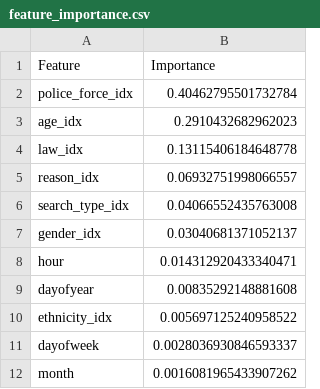
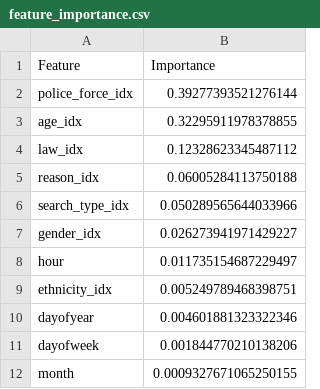
Before and after one commit to Iker-Jauregui/LSDA_Final_Project, a CSV file: media/results/feature_importance.csv, drawn as a sheet.

Commit message:
dataset balanced, weighted and base

```diff
--- a/media/results/feature_importance.csv
+++ b/media/results/feature_importance.csv
@@ -1,12 +1,12 @@
 Feature,Importance
-police_force_idx,0.40462795501732784
-age_idx,0.2910432682962023
-law_idx,0.13115406184648778
-reason_idx,0.06932751998066557
-search_type_idx,0.04066552435763008
-gender_idx,0.03040681371052137
-hour,0.014312920433340471
-dayofyear,0.00835292148881608
-ethnicity_idx,0.005697125240958522
-dayofweek,0.0028036930846593337
-month,0.0016081965433907262
+police_force_idx,0.39277393521276144
+age_idx,0.32295911978378855
+law_idx,0.12328623345487112
+reason_idx,0.06005284113750188
+search_type_idx,0.050289565644033966
+gender_idx,0.026273941971429227
+hour,0.011735154687229497
+ethnicity_idx,0.005249789468398751
+dayofyear,0.004601881323322346
+dayofweek,0.001844770210138206
+month,0.0009327671065250155
```
Also changed, not shown: 10 other files.
